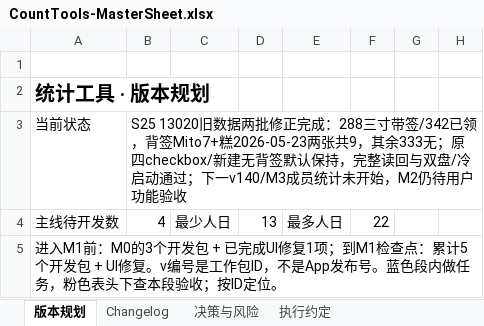
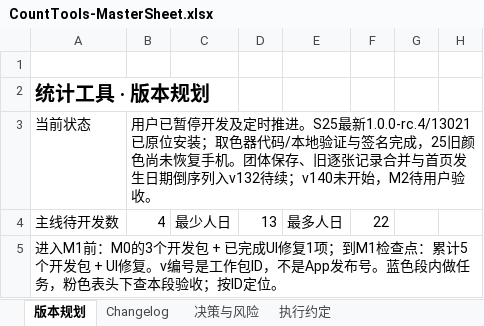
Before and after one commit to Seniorious66/count_tools, an Excel workbook: outputs/workflow-20261011/CountTools-MasterSheet.xlsx, sheet 版本规划, drawn as a sheet; only a part is shown; values as stored, in another font and other column widths than the file's, no borders; conditional formats not drawn; the diff covers the shown part only; the diff names each change by its address in the sheet, - before the commit and + after, or states it on an @@ line.

```diff
--- a/outputs/workflow-20261011/CountTools-MasterSheet.xlsx (sheet 版本规划)
+++ b/outputs/workflow-20261011/CountTools-MasterSheet.xlsx (sheet 版本规划)
-B3: S25 13020旧数据两批修正完成：288三寸带签/342已领，背签Mito7+糕2026-05-23两张共9，其余333无；原四checkbox/新建无背签默认保持，完整读回与双盘/冷启动通过；下一v140/M3成员统计未开始，M2仍待用户功能验收
+B3: 用户已暂停开发及定时推进。S25最新1.0.0-rc.4/13021已原位安装；取色器代码/本地验证与签名完成，25旧颜色尚未恢复手机。团体保存、旧逐张记录合并与首页发生日期倒序列入v132待续；v140未开始，M2待用户验收。
```
Also changed, not shown: 3 edited cells elsewhere in this sheet, sheet 决策与风险, sheet 执行约定, sheet Changelog, 7 other files.
